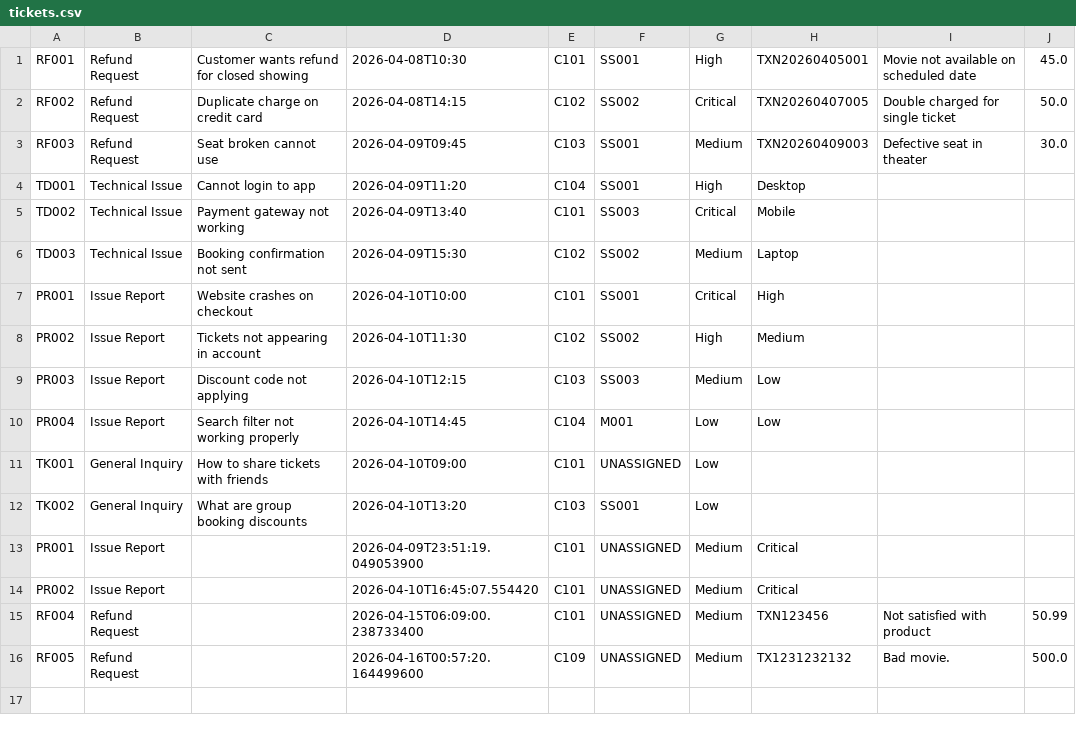
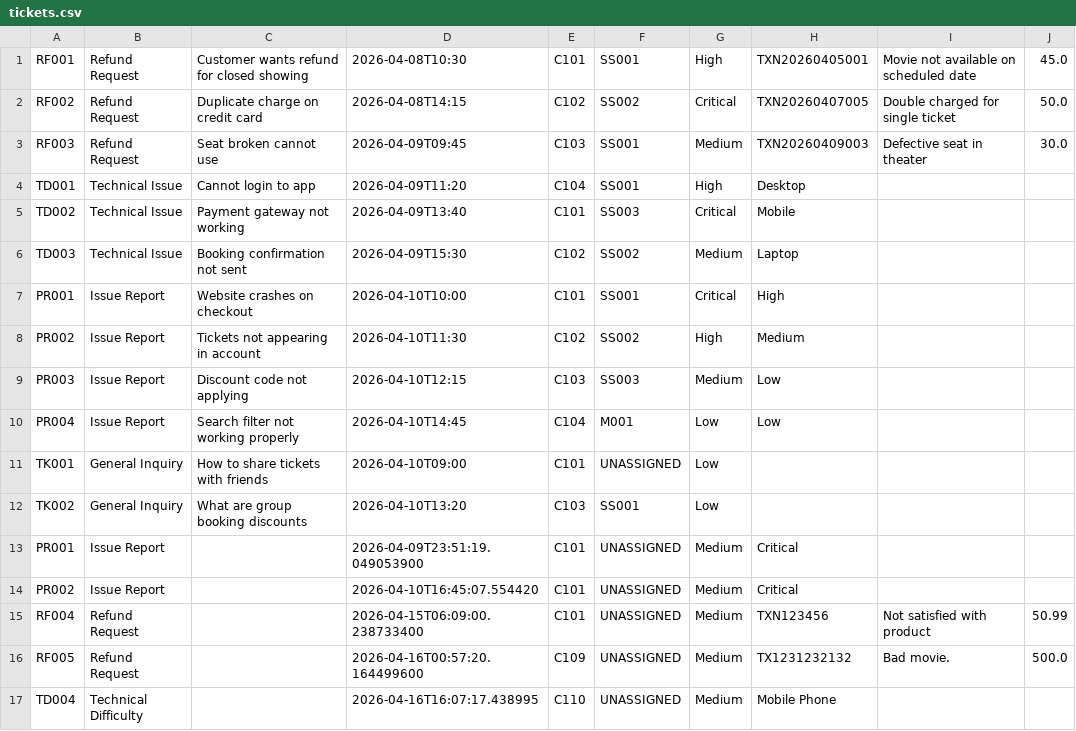
Before and after one commit to tan-owen/Theater-Management-System, a CSV file: data/tickets.csv, drawn as a sheet; the diff names each change by its address in the sheet, - before the commit and + after, or states it on an @@ line.

```diff
--- a/data/tickets.csv
+++ b/data/tickets.csv
+row 17: TD004 | Technical Difficulty |  | 2026-04-16T16:07:17.438995 | C110 | UNASSIGNED | Medium | Mobile Phone
```
Also changed, not shown: data/accounts.csv, data/accounts_unhashed.csv, 8 other files.
